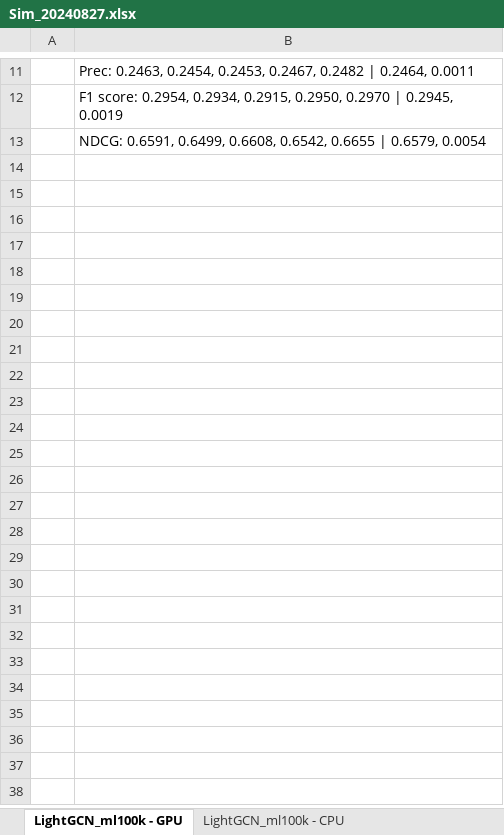
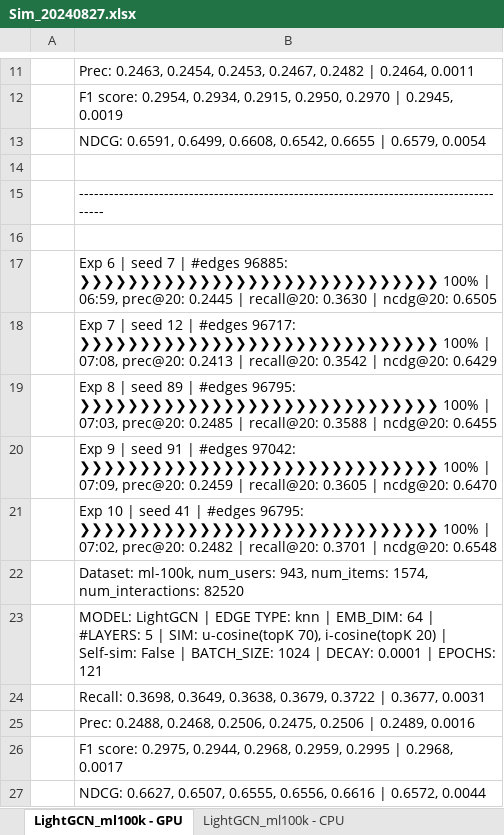
Before and after one commit to tseesurenb/hyperGCN, an Excel workbook: exp/Sim_20240827.xlsx, sheet LightGCN_ml100k - GPU, drawn as a sheet; only a part is shown, gaps mark what is left out; values as stored, in another font and other column widths than the file's, no borders; the diff names each change by its address in the sheet, - before the commit and + after, or states it on an @@ line.

Commit message:
hi

```diff
--- a/exp/Sim_20240827.xlsx (sheet LightGCN_ml100k - GPU)
+++ b/exp/Sim_20240827.xlsx (sheet LightGCN_ml100k - GPU)
+row 14: (empty)
+row 15:  | ----------------------------------------------------------------------------------------
+row 16: (empty)
+row 17:  | Exp 6 | seed 7 | #edges 96885: ❯❯❯❯❯❯❯❯❯❯❯❯❯❯❯❯❯❯❯❯❯❯❯❯❯❯❯❯❯❯ 100% | 06:59, prec@20: 0.2445 | recall@20: 0.3630 | ncdg@20: 0.6505
+row 18:  | Exp 7 | seed 12 | #edges 96717: ❯❯❯❯❯❯❯❯❯❯❯❯❯❯❯❯❯❯❯❯❯❯❯❯❯❯❯❯❯❯ 100% | 07:08, prec@20: 0.2413 | recall@20: 0.3542 | ncdg@20: 0.6429
+row 19:  | Exp 8 | seed 89 | #edges 96795: ❯❯❯❯❯❯❯❯❯❯❯❯❯❯❯❯❯❯❯❯❯❯❯❯❯❯❯❯❯❯ 100% | 07:03, prec@20: 0.2485 | recall@20: 0.3588 | ncdg@20: 0.6455
+row 20:  | Exp 9 | seed 91 | #edges 97042: ❯❯❯❯❯❯❯❯❯❯❯❯❯❯❯❯❯❯❯❯❯❯❯❯❯❯❯❯❯❯ 100% | 07:09, prec@20: 0.2459 | recall@20: 0.3605 | ncdg@20: 0.6470
+row 21:  | Exp 10 | seed 41 | #edges 96795: ❯❯❯❯❯❯❯❯❯❯❯❯❯❯❯❯❯❯❯❯❯❯❯❯❯❯❯❯❯❯ 100% | 07:02, prec@20: 0.2482 | recall@20: 0.3701 | ncdg@20: 0.6548
+row 22:  | Dataset: ml-100k, num_users: 943, num_items: 1574, num_interactions: 82520
+row 23:  | MODEL: LightGCN | EDGE TYPE: knn | EMB_DIM: 64 | #LAYERS: 5 | SIM: u-cosine(topK 70), i-cosine(topK 20) | Self-sim: False | BATCH_SIZE: 1024 | DECAY: 0.0001 | EPOCHS: 121
+row 24:  | Recall: 0.3698, 0.3649, 0.3638, 0.3679, 0.3722 | 0.3677, 0.0031
+row 25:  | Prec: 0.2488, 0.2468, 0.2506, 0.2475, 0.2506 | 0.2489, 0.0016
+row 26:  | F1 score: 0.2975, 0.2944, 0.2968, 0.2959, 0.2995 | 0.2968, 0.0017
+row 27:  | NDCG: 0.6627, 0.6507, 0.6555, 0.6556, 0.6616 | 0.6572, 0.0044
```
